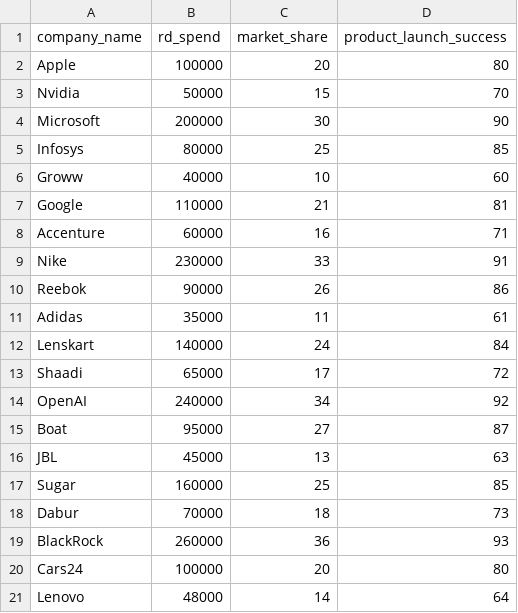
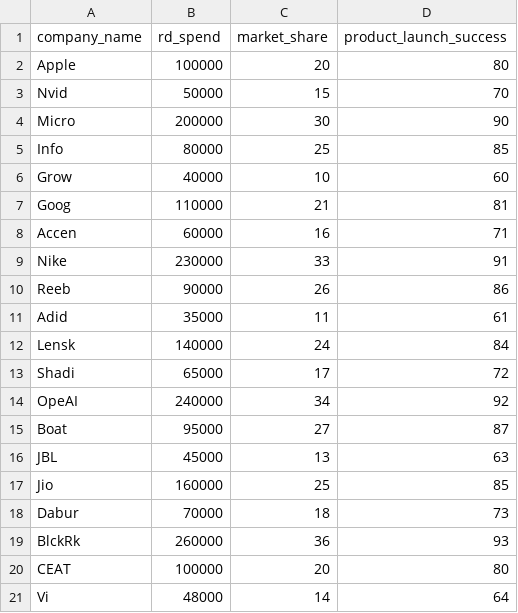
Before and after one commit to polsub24/market_predictive_analysis, a CSV file: data/innovation_data.csv, drawn as a sheet.

```diff
--- a/data/innovation_data.csv
+++ b/data/innovation_data.csv
@@ -2,20 +2,20 @@ company_name,rd_spend,market_share,product_launch_success
 Apple,100000,20,80
-Nvidia,50000,15,70
-Microsoft,200000,30,90
-Infosys,80000,25,85
-Groww,40000,10,60
-Google,110000,21,81
-Accenture,60000,16,71
+Nvid,50000,15,70
+Micro,200000,30,90
+Info,80000,25,85
+Grow,40000,10,60
+Goog,110000,21,81
+Accen,60000,16,71
 Nike,230000,33,91
-Reebok,90000,26,86
-Adidas,35000,11,61
-Lenskart,140000,24,84
-Shaadi,65000,17,72
-OpenAI,240000,34,92
+Reeb,90000,26,86
+Adid,35000,11,61
+Lensk,140000,24,84
+Shadi,65000,17,72
+OpeAI,240000,34,92
 Boat,95000,27,87
 JBL,45000,13,63
-Sugar,160000,25,85
+Jio,160000,25,85
 Dabur,70000,18,73
-BlackRock,260000,36,93
-Cars24,100000,20,80
-Lenovo,48000,14,64
+BlckRk,260000,36,93
+CEAT,100000,20,80
+Vi,48000,14,64
```
Also changed, not shown: 1 other file.
